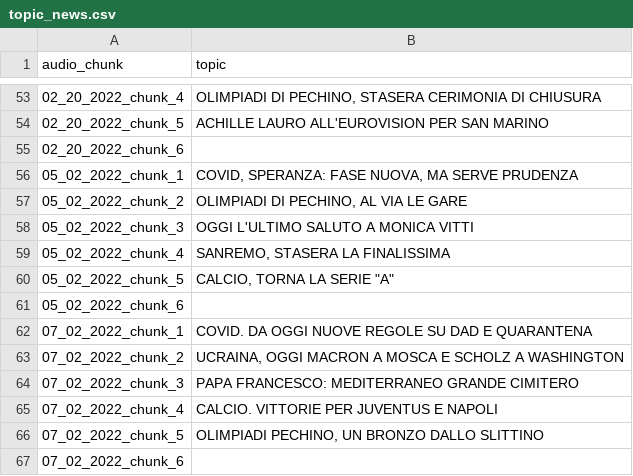
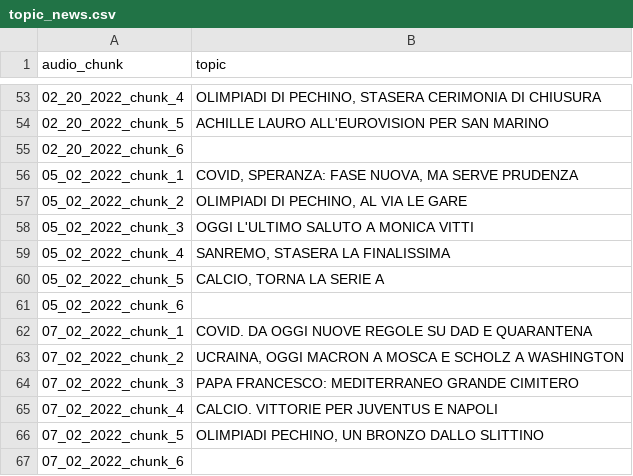
Before and after one commit to BeanRepo/TGLIS-227, a CSV file: topic_news.csv, drawn as a sheet; only a part is shown, gaps mark what is left out.

Commit message:
fix quotes at line 60

```diff
--- a/topic_news.csv
+++ b/topic_news.csv
@@ -59,3 +59,3 @@ audio_chunk;topic
 05_02_2022_chunk_4;SANREMO, STASERA LA FINALISSIMA
-05_02_2022_chunk_5;CALCIO, TORNA LA SERIE "A"
+05_02_2022_chunk_5;CALCIO, TORNA LA SERIE A
 05_02_2022_chunk_6;
```
